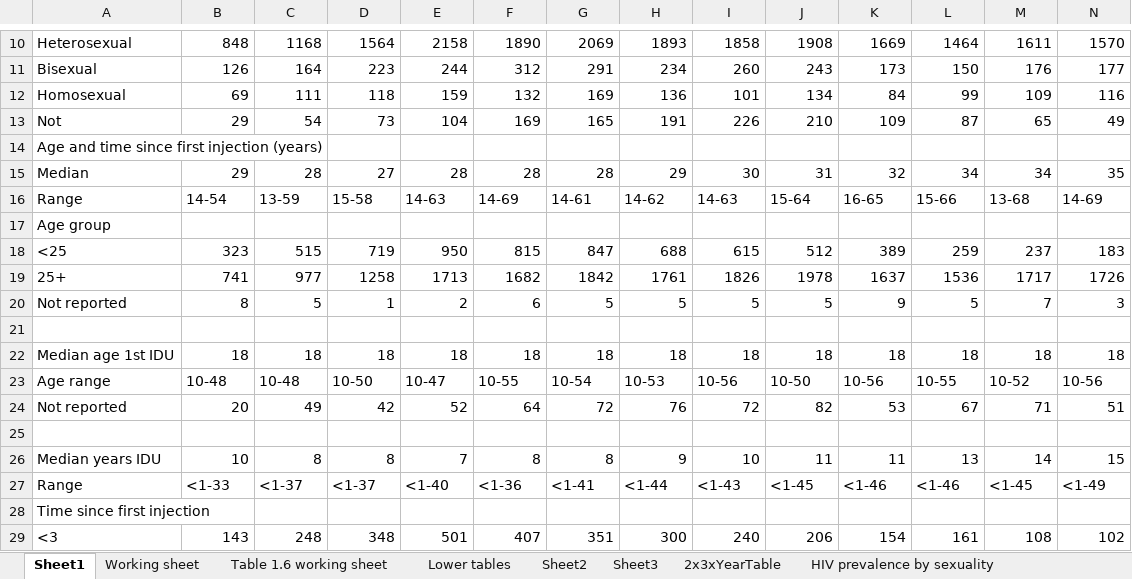
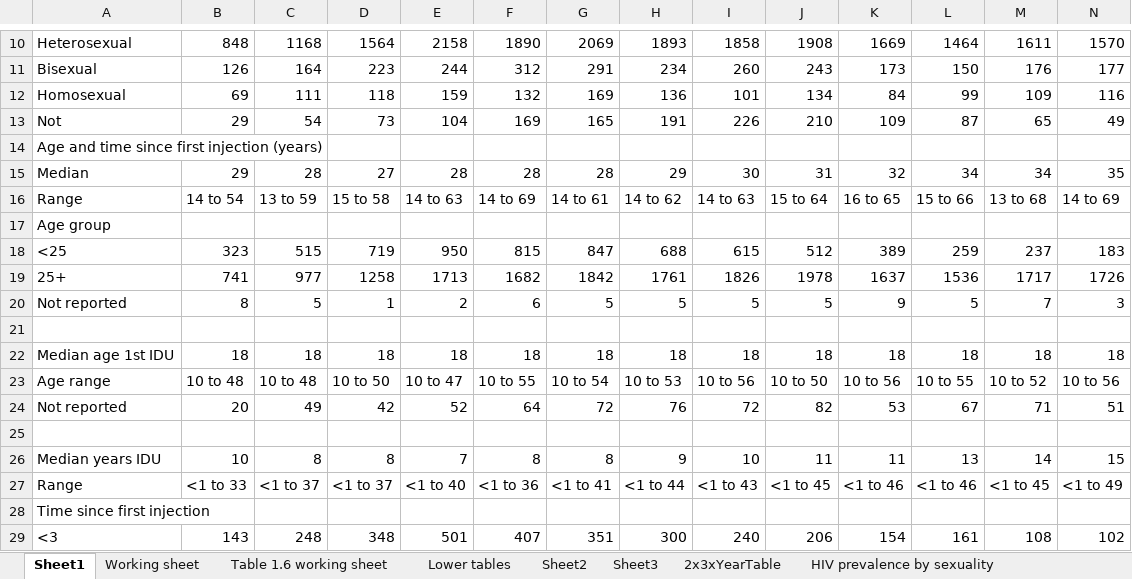
Before and after one commit to JamesJansson/EpiML, an Excel workbook: data/excelsheets/nspsurveydata.xlsx, sheet Sheet1, drawn as a sheet; only a part is shown, gaps mark what is left out; values as stored, in another font and other column widths than the file's, no borders; the diff covers the shown part only; the diff names each change by its address in the sheet, - before the commit and + after, or states it on an @@ line.

Commit message:
Improving spreadsheet, including data file

```diff
--- a/data/excelsheets/nspsurveydata.xlsx (sheet Sheet1)
+++ b/data/excelsheets/nspsurveydata.xlsx (sheet Sheet1)
-B16: 14‐54
+B16: 14 to 54
-C16: 13‐59
+C16: 13 to 59
-D16: 15‐58
+D16: 15 to 58
-E16: 14‐63
+E16: 14 to 63
-F16: 14‐69
+F16: 14 to 69
-G16: 14‐61
+G16: 14 to 61
-H16: 14‐62
+H16: 14 to 62
-I16: 14‐63
+I16: 14 to 63
-J16: 15‐64
+J16: 15 to 64
-K16: 16‐65
+K16: 16 to 65
-L16: 15‐66
+L16: 15 to 66
-M16: 13‐68
+M16: 13 to 68
-N16: 14‐69
+N16: 14 to 69
-B23: 10‐48
+B23: 10 to 48
-C23: 10‐48
+C23: 10 to 48
-D23: 10‐50
+D23: 10 to 50
-E23: 10‐47
+E23: 10 to 47
-F23: 10‐55
+F23: 10 to 55
-G23: 10‐54
+G23: 10 to 54
-H23: 10‐53
+H23: 10 to 53
-I23: 10‐56
+I23: 10 to 56
-J23: 10‐50
+J23: 10 to 50
-K23: 10‐56
+K23: 10 to 56
-L23: 10‐55
+L23: 10 to 55
-M23: 10‐52
+M23: 10 to 52
-N23: 10‐56
+N23: 10 to 56
-B27: <1‐33
+B27: <1 to 33
-C27: <1‐37
+C27: <1 to 37
-D27: <1‐37
+D27: <1 to 37
-E27: <1‐40
+E27: <1 to 40
-F27: <1‐36
+F27: <1 to 36
-G27: <1‐41
+G27: <1 to 41
-H27: <1‐44
+H27: <1 to 44
-I27: <1‐43
+I27: <1 to 43
-J27: <1‐45
+J27: <1 to 45
-K27: <1‐46
+K27: <1 to 46
-L27: <1‐46
+L27: <1 to 46
-M27: <1‐45
+M27: <1 to 45
-N27: <1‐49
+N27: <1 to 49
```
Also changed, not shown: 43 edited cells elsewhere in this sheet, 2 other files.
